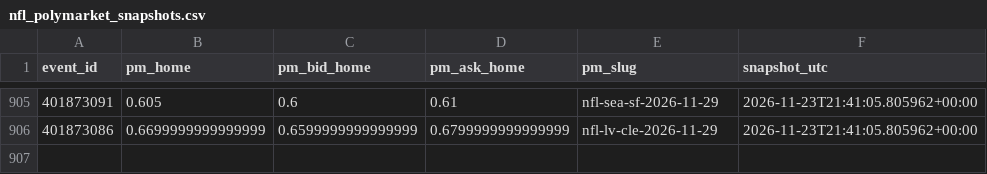
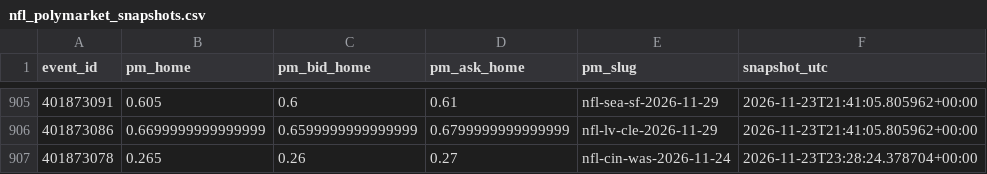
Before and after one commit to gabrielreyesu/mocha-picks, a CSV file: predictions/nfl_polymarket_snapshots.csv, drawn as a sheet; only a part is shown, gaps mark what is left out.

```diff
--- a/predictions/nfl_polymarket_snapshots.csv
+++ b/predictions/nfl_polymarket_snapshots.csv
@@ -906 +906,2 @@ event_id,pm_home,pm_bid_home,pm_ask_home,pm_slug,snapshot_utc
 401873086,0.6699999999999999,0.6599999999999999,0.6799999999999999,nfl-lv-cle-2026-11-29,2026-11-23T21:41:05.805962+00:00
+401873078,0.265,0.26,0.27,nfl-cin-was-2026-11-24,2026-11-23T23:28:24.378704+00:00
```
Also changed, not shown: predictions/nba_kalshi_edges.csv, predictions/nba_polymarket_snapshots.csv, 8 other files.
